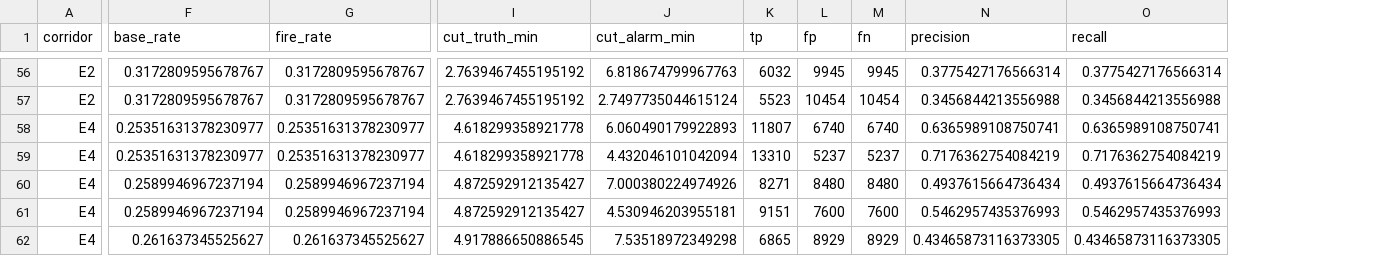
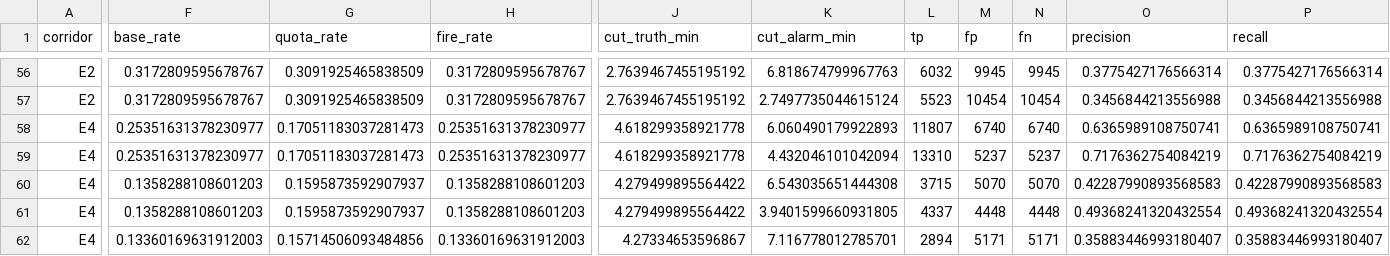
Before and after one commit to Alex-Huaracha/multibus-headway-forecast, a CSV file: docs/resultados/csv-multihorizon/threshold_denominators.csv, drawn as a sheet; only a part is shown, gaps mark what is left out; addresses are those after the commit; the diff covers the shown part only; the diff names each change by its address in the sheet, - before the commit and + after, or states it on an @@ line.

Commit message:
fix(paper): tomar la tasa de la regla de cuota del origen 2 y alinear las contribuciones con los resultados
- La regla de cuota tomaba su tasa del periodo evaluado; ahora la toma del
  origen 2, como el umbral recalibrado. Se mantiene 11 de 12; el MCC mediano
  pasa de 0.199 a 0.210. El CSV lleva la columna quota_rate.
- La §IV-B declara el origen de la tasa y el redondeo de E4 (-5.0 a +7.0 pts).
- La §V-F reporta tambien el umbral absoluto a la mitad del headway mediano.
- Las contribuciones pasan de cuatro a tres, una por resultado de la §V.

```diff
--- a/docs/resultados/csv-multihorizon/threshold_denominators.csv
+++ b/docs/resultados/csv-multihorizon/threshold_denominators.csv
+column G (quota_rate), rows 56-62: 0.3091925465838509 | 0.3091925465838509 | 0.17051183037281473 | 0.17051183037281473 | 0.1595873592907937 | 0.1595873592907937 | 0.15714506093484856
-F60:F61 (base_rate): 0.2589946967237194
+F60:F61 (base_rate): 0.1358288108601203
-H60:H61 (fire_rate): 0.2589946967237194
+H60:H61 (fire_rate): 0.1358288108601203
-J60:J61 (cut_truth_min): 4.872592912135427
+J60:J61 (cut_truth_min): 4.279499895564422
-K60 (cut_alarm_min): 7.000380224974926
+K60 (cut_alarm_min): 6.543035651444308
-L60 (tp): 8271
+L60 (tp): 3715
-M60 (fp): 8480
+M60 (fp): 5070
-N60 (fn): 8480
+N60 (fn): 5070
-O60 (precision): 0.4937615664736434
+O60 (precision): 0.42287990893568583
-P60 (recall): 0.4937615664736434
+P60 (recall): 0.42287990893568583
-K61 (cut_alarm_min): 4.530946203955181
+K61 (cut_alarm_min): 3.9401599660931805
-L61 (tp): 9151
+L61 (tp): 4337
-M61 (fp): 7600
+M61 (fp): 4448
-N61 (fn): 7600
+N61 (fn): 4448
-O61 (precision): 0.5462957435376993
+O61 (precision): 0.49368241320432554
-P61 (recall): 0.5462957435376993
+P61 (recall): 0.49368241320432554
-F62 (base_rate): 0.261637345525627
+F62 (base_rate): 0.13360169631912003
-H62 (fire_rate): 0.261637345525627
+H62 (fire_rate): 0.13360169631912003
-J62 (cut_truth_min): 4.917886650886545
+J62 (cut_truth_min): 4.27334653596867
-K62 (cut_alarm_min): 7.53518972349298
+K62 (cut_alarm_min): 7.116778012785701
-L62 (tp): 6865
+L62 (tp): 2894
-M62 (fp): 8929
+M62 (fp): 5171
-N62 (fn): 8929
+N62 (fn): 5171
-O62 (precision): 0.43465873116373305
+O62 (precision): 0.35883446993180407
-P62 (recall): 0.43465873116373305
+P62 (recall): 0.35883446993180407
```
Also changed, not shown: 93 edited cells elsewhere in this file, 3 other files.
